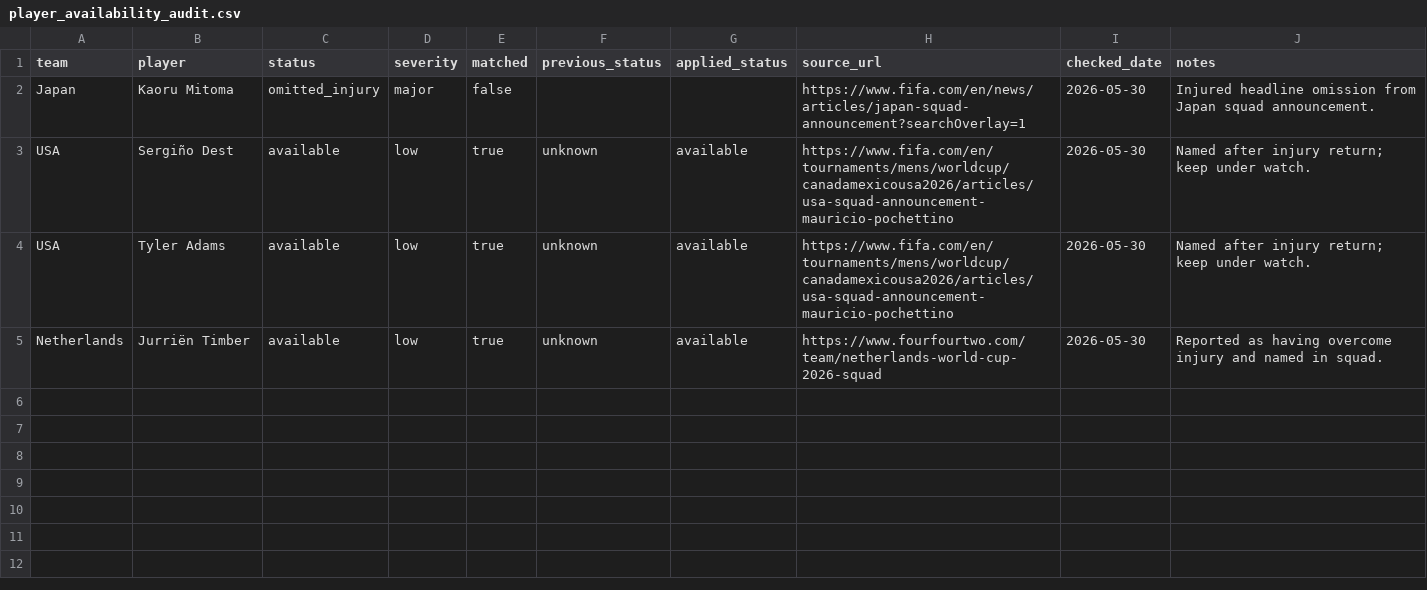
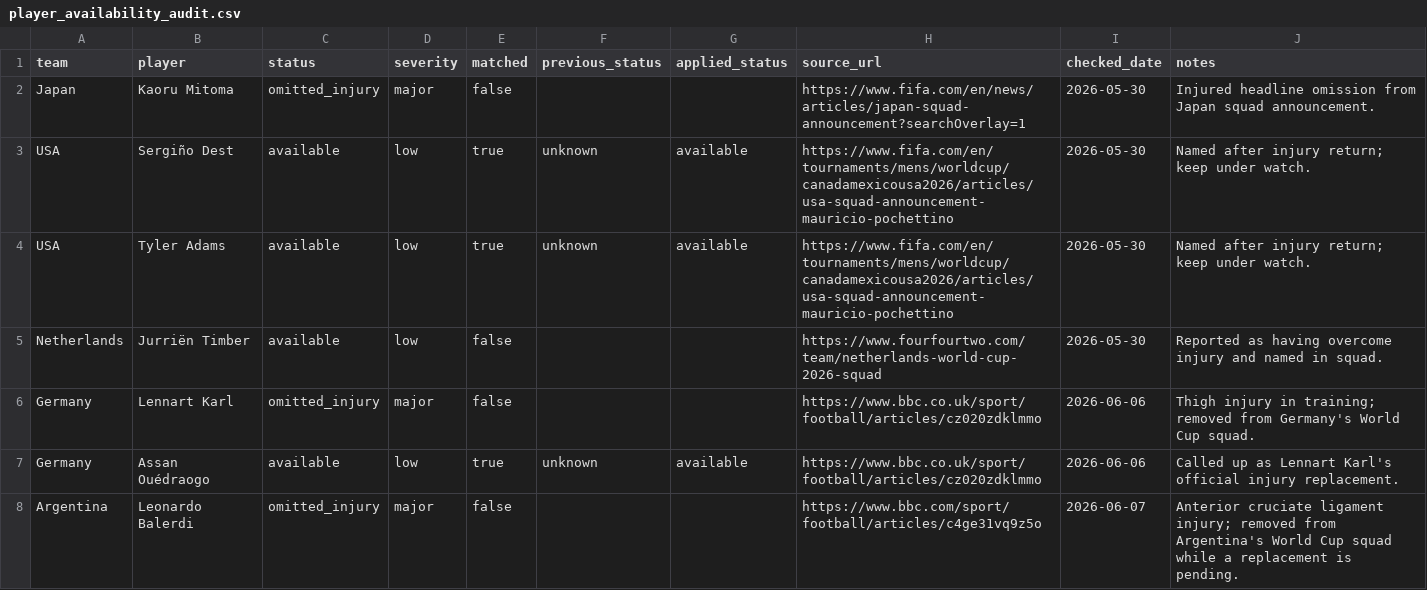
Before and after one commit to tao-Lionel/world-cup-2026-simulator, a CSV file: data/player_availability_audit.csv, drawn as a sheet.

```diff
--- a/data/player_availability_audit.csv
+++ b/data/player_availability_audit.csv
@@ -4,2 +4,5 @@ USA,Sergiño Dest,available,low,true,unknown,available,https://www.fifa.com/en/t
 USA,Tyler Adams,available,low,true,unknown,available,https://www.fifa.com/en/tournaments/mens/worldcup/canadamexicousa2026/articles/usa-squad-announcement-mauricio-pochettino,2026-05-30,Named after injury return; keep under watch.
-Netherlands,Jurriën Timber,available,low,true,unknown,available,https://www.fourfourtwo.com/team/netherlands-world-cup-2026-squad,2026-05-30,Reported as having overcome injury and named in squad.
+Netherlands,Jurriën Timber,available,low,false,,,https://www.fourfourtwo.com/team/netherlands-world-cup-2026-squad,2026-05-30,Reported as having overcome injury and named in squad.
+Germany,Lennart Karl,omitted_injury,major,false,,,https://www.bbc.co.uk/sport/football/articles/cz020zdklmmo,2026-06-06,Thigh injury in training; removed from Germany's World Cup squad.
+Germany,Assan Ouédraogo,available,low,true,unknown,available,https://www.bbc.co.uk/sport/football/articles/cz020zdklmmo,2026-06-06,Called up as Lennart Karl's official injury replacement.
+Argentina,Leonardo Balerdi,omitted_injury,major,false,,,https://www.bbc.com/sport/football/articles/c4ge31vq9z5o,2026-06-07,Anterior cruciate ligament injury; removed from Argentina's World Cup squad while a replacement is pending.
```
Also changed, not shown: data/odds_market_raw.csv, data/odds_snapshot.csv, 55 other files.
